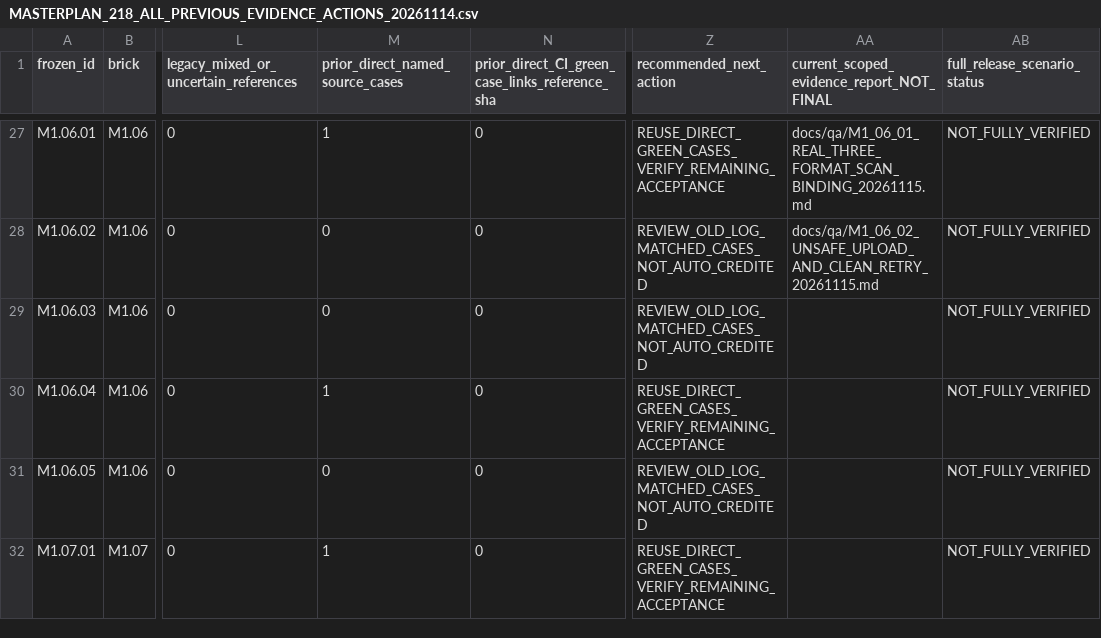
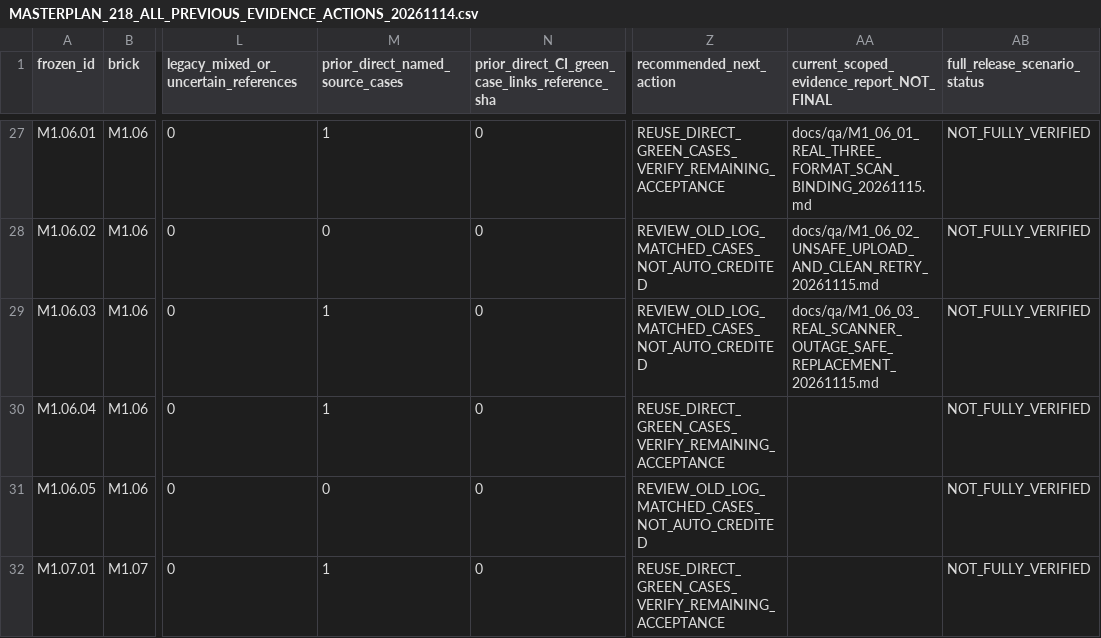
Before and after one commit to itxsam57/hseverify-production-hardening, a CSV file: docs/qa/evidence/MASTERPLAN_218_ALL_PREVIOUS_EVIDENCE_ACTIONS_20261114.csv, drawn as a sheet; only a part is shown, gaps mark what is left out; the diff names each change by its address in the sheet, - before the commit and + after, or states it on an @@ line.

Commit message:
test(M1.06.03): keep safe evidence during scanner outage and retry Autopilot-Cycle: e8ebd70f27d14e56a097cf6b300ec7fc Autopilot-Feature: M1.06.03-REAL-WORKER-SCANNER-OUTAGE-SAFE-REPLACEMENT Autopilot-Session: 88680727-5dac-4dd9-ae84-21ca554bafee

```diff
--- a/docs/qa/evidence/MASTERPLAN_218_ALL_PREVIOUS_EVIDENCE_ACTIONS_20261114.csv
+++ b/docs/qa/evidence/MASTERPLAN_218_ALL_PREVIOUS_EVIDENCE_ACTIONS_20261114.csv
-M29 (prior_direct_named_source_cases): 0
+M29 (prior_direct_named_source_cases): 1
-AA29: (empty)
+AA29: docs/qa/M1_06_03_REAL_SCANNER_OUTAGE_SAFE_REPLACEMENT_20261115.md
```
Also changed, not shown: docs/qa/evidence/MASTERPLAN_218_EXECUTED_TESTS_BY_SCENARIO.csv, 14 other files.
